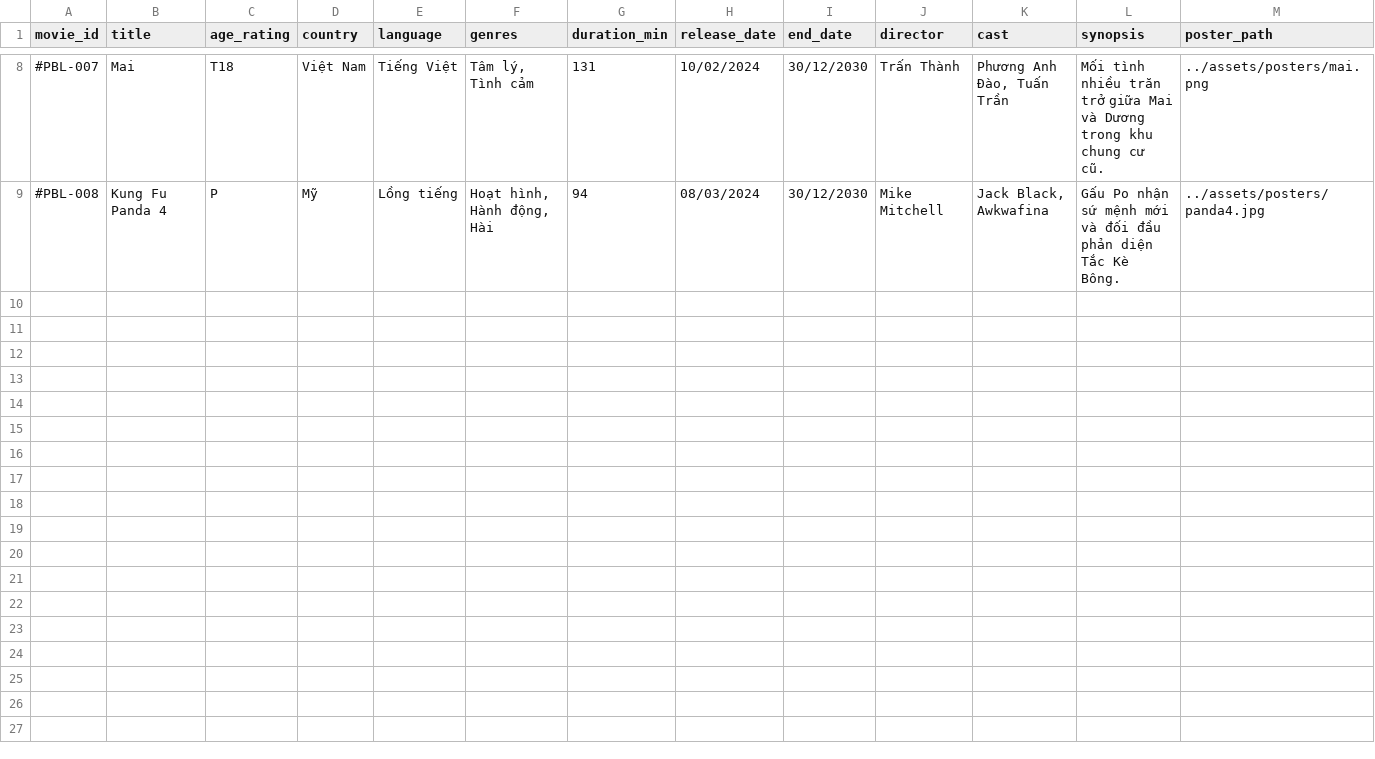
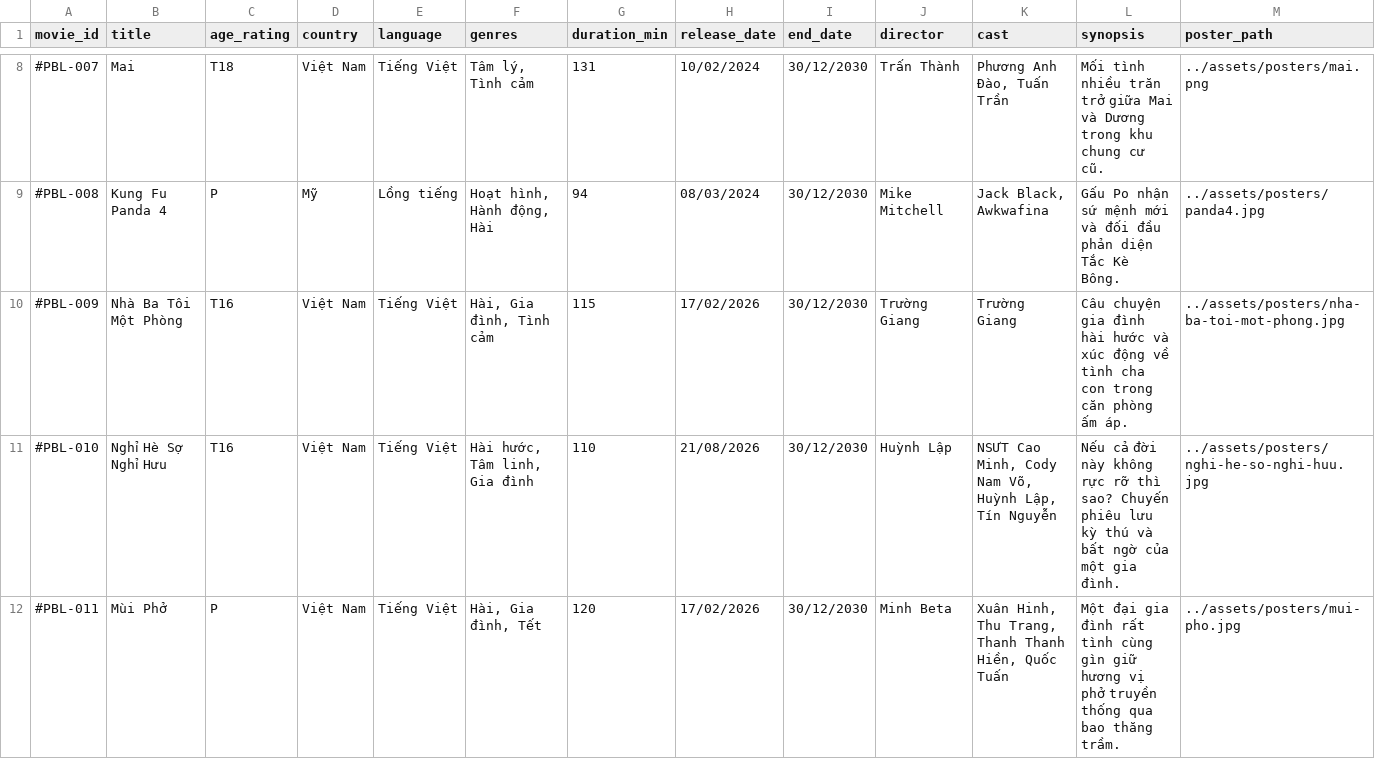
Before and after one commit to PHUOBG/PBL2_quanlyrapchieuphim, a CSV file: data/movies.csv, drawn as a sheet; only a part is shown, gaps mark what is left out; rows hold the shown columns only; the diff covers the shown part only; the diff names each change by its address in the sheet, - before the commit and + after, or states it on an @@ line.

Commit message:
feat(movies): add new cinema movies, posters, expand page rows, and cleanup title

```diff
--- a/data/movies.csv
+++ b/data/movies.csv
+row 10: #PBL-009 | Nhà Ba Tôi Một Phòng | T16 | Việt Nam | Tiếng Việt | Hài, Gia đình, Tình cảm | 115 | 17/02/2026 | 30/12/2030 | Trường Giang | Trường Giang | Câu chuyện gia đình hài hước và xúc động về tình cha con trong căn phòng ấm áp. | ../assets/posters/nha-ba-toi-mot-phong.jpg
+row 11: #PBL-010 | Nghỉ Hè Sợ Nghỉ Hưu | T16 | Việt Nam | Tiếng Việt | Hài hước, Tâm linh, Gia đình | 110 | 21/08/2026 | 30/12/2030 | Huỳnh Lập | NSƯT Cao Minh, Cody Nam Võ, Huỳnh Lập, Tín Nguyễn | Nếu cả đời này không rực rỡ thì sao? Chuyến phiêu lưu kỳ thú và bất ngờ của một gia đình. | ../assets/posters/nghi-he-so-nghi-huu.jpg
+row 12: #PBL-011 | Mùi Phở | P | Việt Nam | Tiếng Việt | Hài, Gia đình, Tết | 120 | 17/02/2026 | 30/12/2030 | Minh Beta | Xuân Hinh, Thu Trang, Thanh Thanh Hiền, Quốc Tuấn | Một đại gia đình rất tình cùng gìn giữ hương vị phở truyền thống qua bao thăng trầm. | ../assets/posters/mui-pho.jpg
```
Also changed, not shown: 7 added rows elsewhere in this file, 24 other files.
